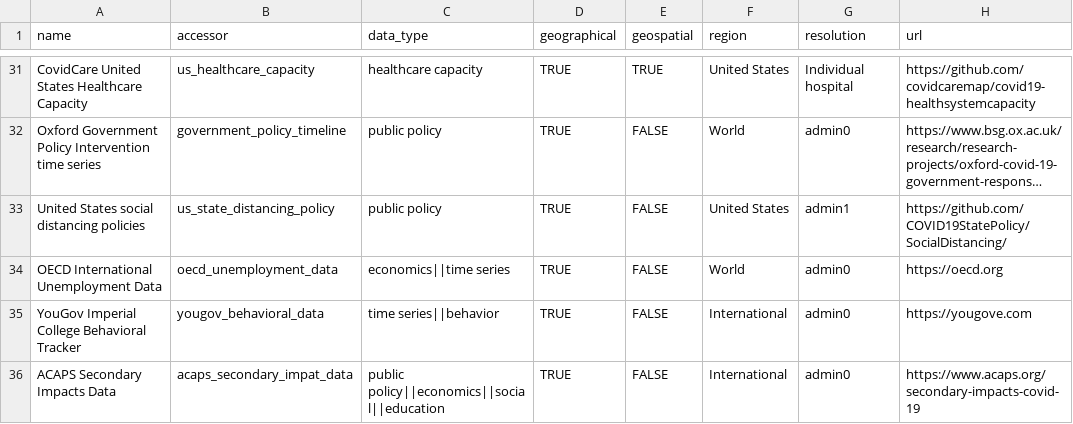
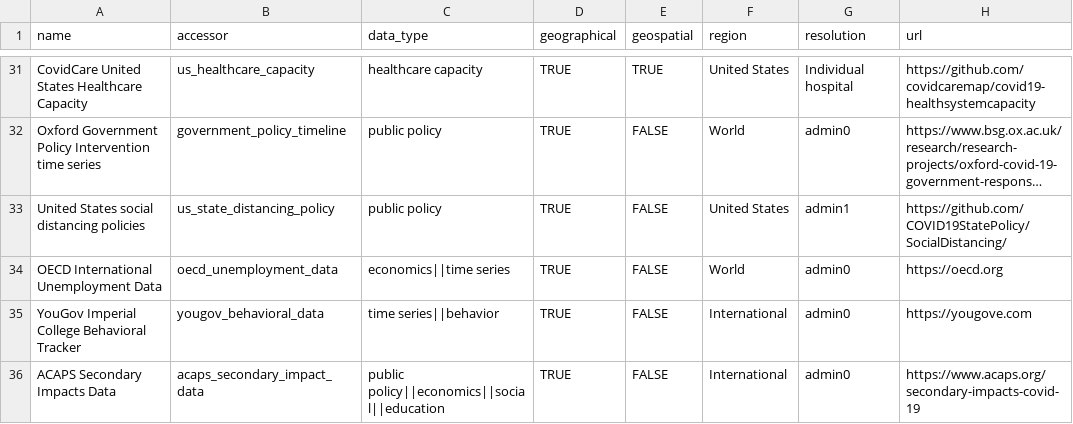
Before and after one commit to seandavi/sars2pack, a CSV file: inst/data_catalog/catalog.csv, drawn as a sheet; only a part is shown, gaps mark what is left out; long unchanged cells end in ….

```diff
--- a/inst/data_catalog/catalog.csv
+++ b/inst/data_catalog/catalog.csv
@@ -35,2 +35,2 @@ OECD International Unemployment Data,oecd_unemployment_data,economics||time seri
 YouGov Imperial College Behavioral Tracker,yougov_behavioral_data,time series||behavior,TRUE,FALSE,International,admin0,https://yougove.com
-ACAPS Secondary Impacts Data,acaps_secondary_impat_data,public policy||economics||social||education,TRUE,FALSE,International,admin0,https://www.acaps.org/secondary-impacts-covid-19
+ACAPS Secondary Impacts Data,acaps_secondary_impact_data,public policy||economics||social||education,TRUE,FALSE,International,admin0,https://www.acaps.org/secondary-impacts-covid-19
```
Also changed, not shown: 3 other files.
